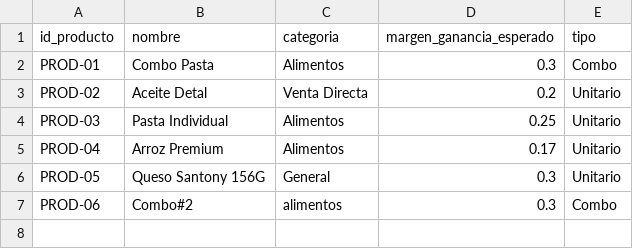
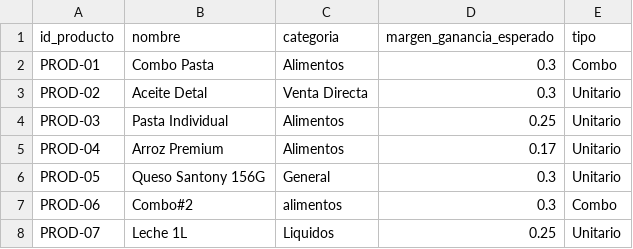
Before and after one commit to AlexanderColmenares/Calculadora-Finanzas-Inventarios, a CSV file: data/productos.csv, drawn as a sheet.

```diff
--- a/data/productos.csv
+++ b/data/productos.csv
@@ -2,3 +2,3 @@ id_producto,nombre,categoria,margen_ganancia_esperado,tipo
 PROD-01,Combo Pasta,Alimentos,0.3,Combo
-PROD-02,Aceite Detal,Venta Directa,0.2,Unitario
+PROD-02,Aceite Detal,Venta Directa,0.3,Unitario
 PROD-03,Pasta Individual,Alimentos,0.25,Unitario
@@ -7 +7,2 @@ PROD-05,Queso Santony 156G,General,0.3,Unitario
 PROD-06,Combo#2,alimentos,0.3,Combo
+PROD-07,Leche 1L,Liquidos,0.25,Unitario
```
Also changed, not shown: data/insumos.csv, data/recetas.csv, 3 other files.
